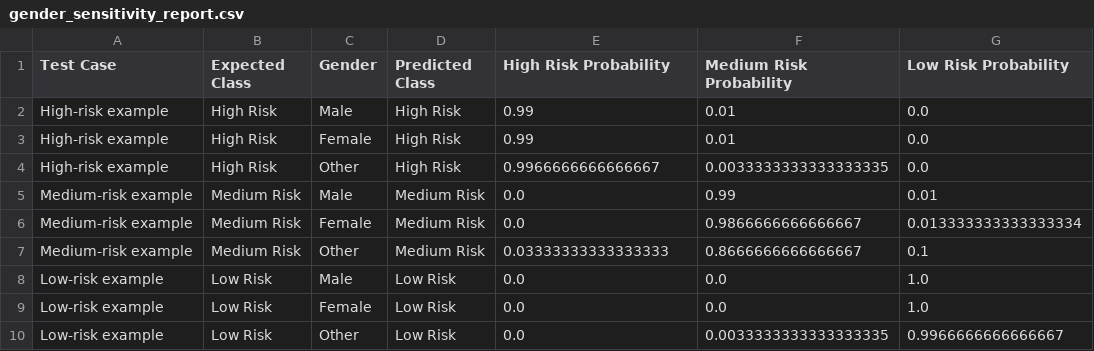
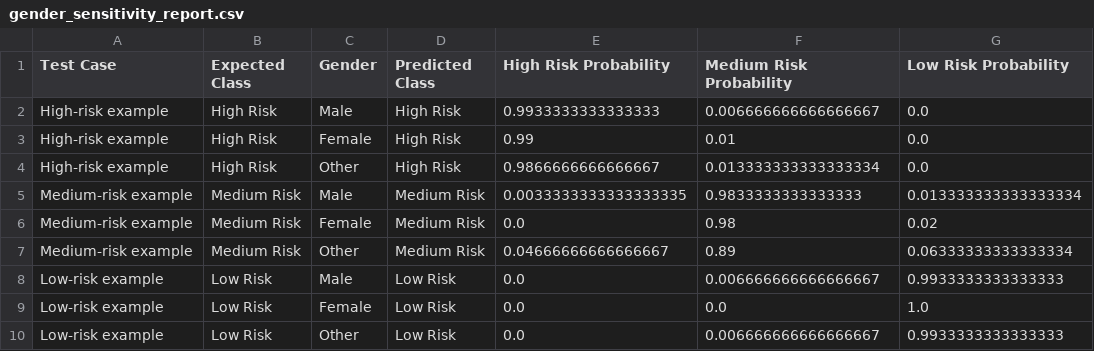
Before and after one commit to beepennn/student-risk-prediction-system, a CSV file: ml/reports/gender_sensitivity_report.csv, drawn as a sheet.

```diff
--- a/ml/reports/gender_sensitivity_report.csv
+++ b/ml/reports/gender_sensitivity_report.csv
@@ -1,10 +1,10 @@
 Test Case,Expected Class,Gender,Predicted Class,High Risk Probability,Medium Risk Probability,Low Risk Probability
-High-risk example,High Risk,Male,High Risk,0.99,0.01,0.0
+High-risk example,High Risk,Male,High Risk,0.9933333333333333,0.006666666666666667,0.0
 High-risk example,High Risk,Female,High Risk,0.99,0.01,0.0
-High-risk example,High Risk,Other,High Risk,0.9966666666666667,0.0033333333333333335,0.0
-Medium-risk example,Medium Risk,Male,Medium Risk,0.0,0.99,0.01
-Medium-risk example,Medium Risk,Female,Medium Risk,0.0,0.9866666666666667,0.013333333333333334
-Medium-risk example,Medium Risk,Other,Medium Risk,0.03333333333333333,0.8666666666666667,0.1
-Low-risk example,Low Risk,Male,Low Risk,0.0,0.0,1.0
+High-risk example,High Risk,Other,High Risk,0.9866666666666667,0.013333333333333334,0.0
+Medium-risk example,Medium Risk,Male,Medium Risk,0.0033333333333333335,0.9833333333333333,0.013333333333333334
+Medium-risk example,Medium Risk,Female,Medium Risk,0.0,0.98,0.02
+Medium-risk example,Medium Risk,Other,Medium Risk,0.04666666666666667,0.89,0.06333333333333334
+Low-risk example,Low Risk,Male,Low Risk,0.0,0.006666666666666667,0.9933333333333333
 Low-risk example,Low Risk,Female,Low Risk,0.0,0.0,1.0
-Low-risk example,Low Risk,Other,Low Risk,0.0,0.0033333333333333335,0.9966666666666667
+Low-risk example,Low Risk,Other,Low Risk,0.0,0.006666666666666667,0.9933333333333333
```
Also changed, not shown: ml/data/processed/combined_training_data.csv, ml/data/processed/synthetic_balanced_training_data.csv, 9 other files.
